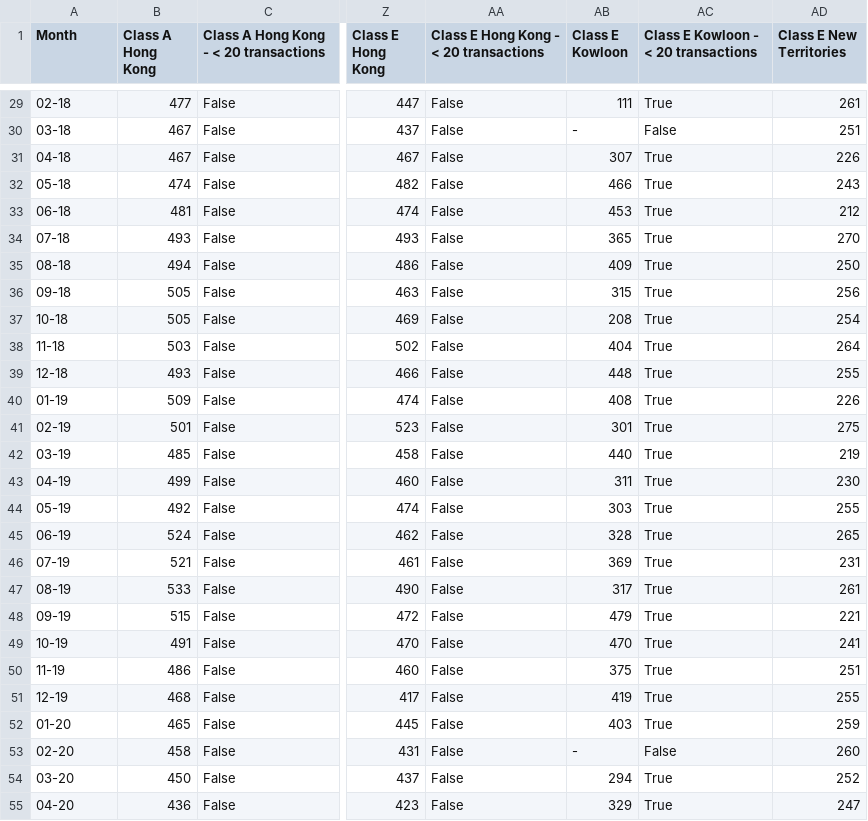
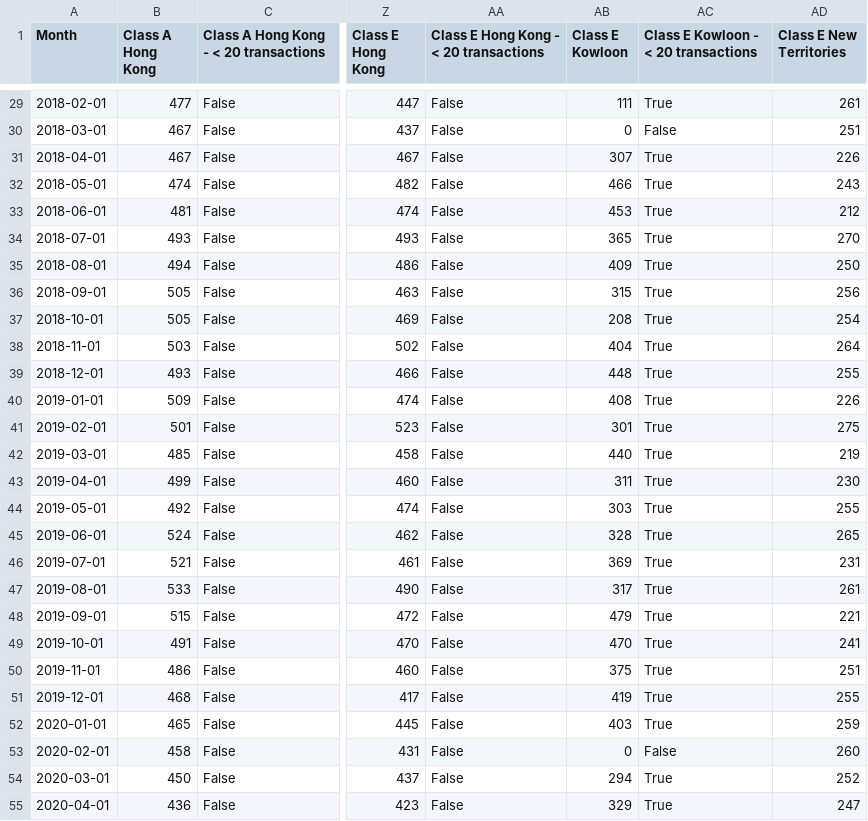
Before and after one commit to katherinewan/hk_privatedomestic, a CSV file: data/cleaned/avg_rent_month_cleaned.csv, drawn as a sheet; only a part is shown, gaps mark what is left out; the diff covers the shown part only; the diff names each change by its address in the sheet, - before the commit and + after, or states it on an @@ line.

```diff
--- a/data/cleaned/avg_rent_month_cleaned.csv
+++ b/data/cleaned/avg_rent_month_cleaned.csv
-A29 (Month): 02-18
+A29 (Month): 2018-02-01
-A30 (Month): 03-18
+A30 (Month): 2018-03-01
-AB30 (Class E Kowloon): -
+AB30 (Class E Kowloon): 0
-A31 (Month): 04-18
+A31 (Month): 2018-04-01
-A32 (Month): 05-18
+A32 (Month): 2018-05-01
-A33 (Month): 06-18
+A33 (Month): 2018-06-01
-A34 (Month): 07-18
+A34 (Month): 2018-07-01
-A35 (Month): 08-18
+A35 (Month): 2018-08-01
-A36 (Month): 09-18
+A36 (Month): 2018-09-01
-A37 (Month): 10-18
+A37 (Month): 2018-10-01
-A38 (Month): 11-18
+A38 (Month): 2018-11-01
-A39 (Month): 12-18
+A39 (Month): 2018-12-01
-A40 (Month): 01-19
+A40 (Month): 2019-01-01
-A41 (Month): 02-19
+A41 (Month): 2019-02-01
-A42 (Month): 03-19
+A42 (Month): 2019-03-01
-A43 (Month): 04-19
+A43 (Month): 2019-04-01
-A44 (Month): 05-19
+A44 (Month): 2019-05-01
-A45 (Month): 06-19
+A45 (Month): 2019-06-01
-A46 (Month): 07-19
+A46 (Month): 2019-07-01
-A47 (Month): 08-19
+A47 (Month): 2019-08-01
-A48 (Month): 09-19
+A48 (Month): 2019-09-01
-A49 (Month): 10-19
+A49 (Month): 2019-10-01
-A50 (Month): 11-19
+A50 (Month): 2019-11-01
-A51 (Month): 12-19
+A51 (Month): 2019-12-01
-A52 (Month): 01-20
+A52 (Month): 2020-01-01
-A53 (Month): 02-20
+A53 (Month): 2020-02-01
-AB53 (Class E Kowloon): -
+AB53 (Class E Kowloon): 0
-A54 (Month): 03-20
+A54 (Month): 2020-03-01
-A55 (Month): 04-20
+A55 (Month): 2020-04-01
```
Also changed, not shown: 94 edited cells elsewhere in this file, 4 other files.
